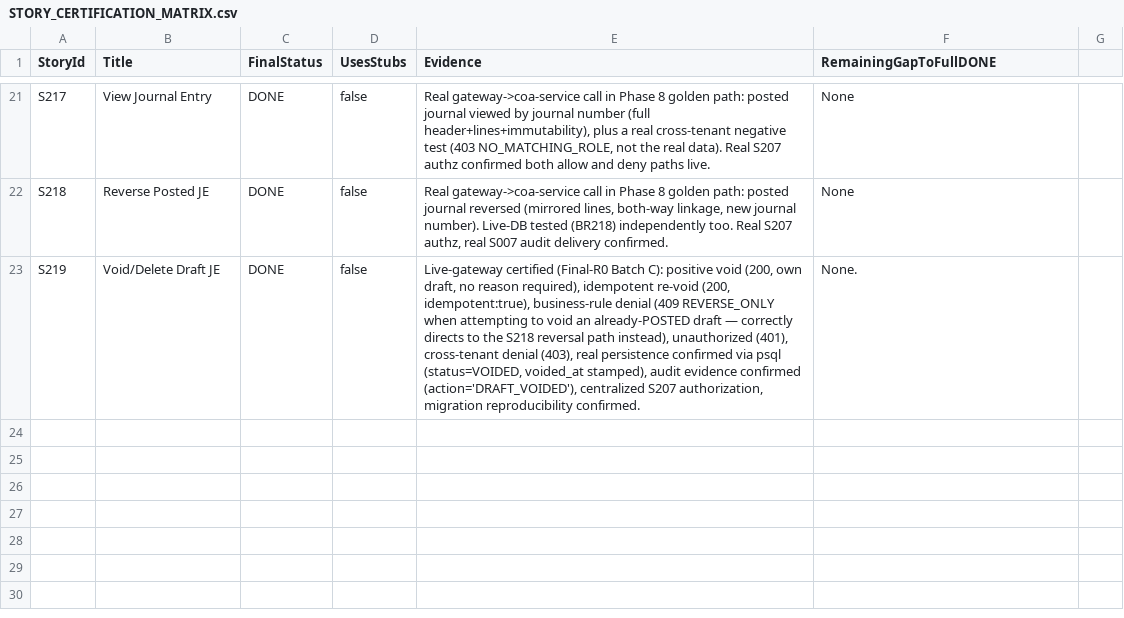
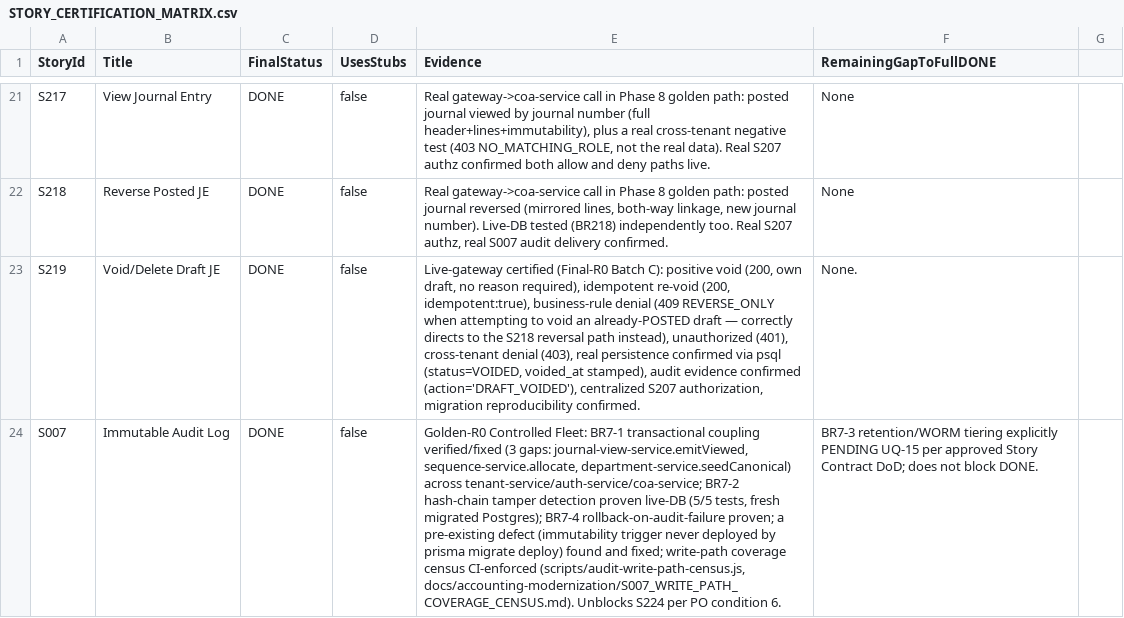
Before and after one commit to ashivashankar91-byte/AM-Accounting, a CSV file: docs/accounting-modernization/stabilization/STORY_CERTIFICATION_MATRIX.csv, drawn as a sheet; only a part is shown, gaps mark what is left out; the diff names each change by its address in the sheet, - before the commit and + after, or states it on an @@ line.

Commit message:
docs(S007): promote S007 to DONE in MODULE_STATE.json and STORY_CERTIFICATION_MATRIX.csv
Only after all real evidence for S007 (transactional audit coupling
verified/fixed, hash-chain tamper detection proven live-DB, immutability
trigger defect found and fixed, CI-enforced write-path census) landed in
the prior three commits: adds a S007 entry to MODULE_STATE.json's stories
map (package GOLDEN-R0-FLEET, status DONE, full completion evidence and
stabilizationReconciliation citing the specific commits), adds S007 to
integrationGateStatus, and appends a S007 row to
STORY_CERTIFICATION_MATRIX.csv. Explicitly records BR7-3 (retention/WORM
tiering, PENDING UQ-15) as the one non-blocking remaining gap per the
approved Golden R0 Story Contract Definition of Done.

This unblocks S224 (PO condition 6: "S224 remains blocked until the real
S007 capability is implemented and certified") in the local todo tracker.

```diff
--- a/docs/accounting-modernization/stabilization/STORY_CERTIFICATION_MATRIX.csv
+++ b/docs/accounting-modernization/stabilization/STORY_CERTIFICATION_MATRIX.csv
+row 24: S007 | Immutable Audit Log | DONE | false | Golden-R0 Controlled Fleet: BR7-1 transactional coupling verified/fixed (3 gaps: journal-view-service.emitViewed, sequence-service.allocate, department-service.seedCanonical) across tenant-service/auth-service/coa-service; BR7-2 hash-chain tamper detection proven live-DB (5/5 tests, fresh migrated Postgres); BR7-4 rollback-on-audit-failure proven; a pre-existing defect (immutability trigger never deployed by prisma migrate deploy) found and fixed; write-path coverage census CI-enforced (scripts/audit-write-path-census.js, docs/accounting-modernization/S007_WRITE_PATH_COVERAGE_CENSUS.md). Unblocks S224 per PO condition 6. | BR7-3 retention/WORM tiering explicitly PENDING UQ-15 per approved Story Contract DoD; does not block DONE.
```
Also changed, not shown: 1 other file.
